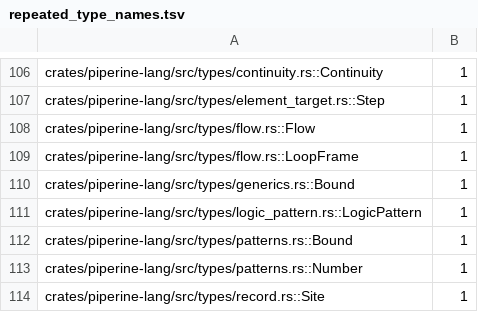
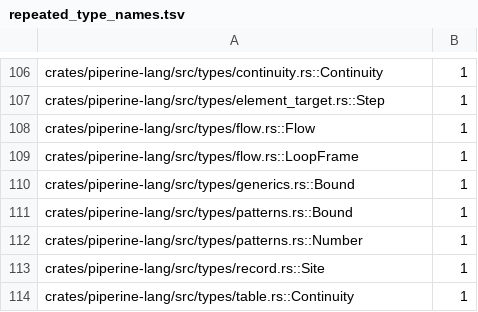
Before and after one commit to vkeslarek/piperine, a TSV file: crates/piperine-repository-guards/allowances/piperine-lang/repeated_type_names.tsv, drawn as a sheet; only a part is shown, gaps mark what is left out; the shorter side is filled out with more unchanged rows.

```diff
--- a/crates/piperine-repository-guards/allowances/piperine-lang/repeated_type_names.tsv
+++ b/crates/piperine-repository-guards/allowances/piperine-lang/repeated_type_names.tsv
@@ -110,3 +110,2 @@ crates/piperine-lang/src/types/flow.rs::LoopFrame	1
 crates/piperine-lang/src/types/generics.rs::Bound	1
-crates/piperine-lang/src/types/logic_pattern.rs::LogicPattern	1
 crates/piperine-lang/src/types/patterns.rs::Bound	1
```
Also changed, not shown: crates/piperine-repository-guards/allowances/piperine-api/crate_docs.tsv, crates/piperine-repository-guards/allowances/piperine-api/repeated_type_names.tsv, 12 other files.
